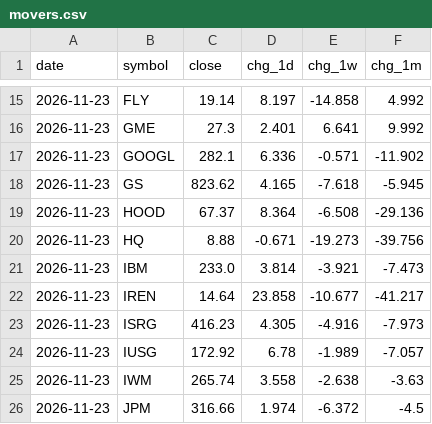
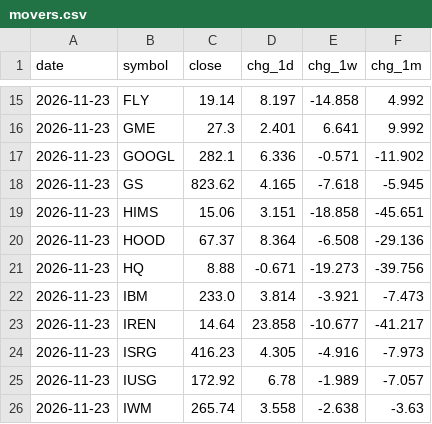
Before and after one commit to dmartindem/portfolio-automation, a CSV file: data/movers.csv, drawn as a sheet; only a part is shown, gaps mark what is left out; the shorter side is filled out with more unchanged rows.

```diff
--- a/data/movers.csv
+++ b/data/movers.csv
@@ -18,2 +18,3 @@ date,symbol,close,chg_1d,chg_1w,chg_1m
 2026-11-23,GS,823.62,4.165,-7.618,-5.945
+2026-11-23,HIMS,15.06,3.151,-18.858,-45.651
 2026-11-23,HOOD,67.37,8.364,-6.508,-29.136
```
Also changed, not shown: data/concentration.csv, data/prices.csv, 1 other file.
